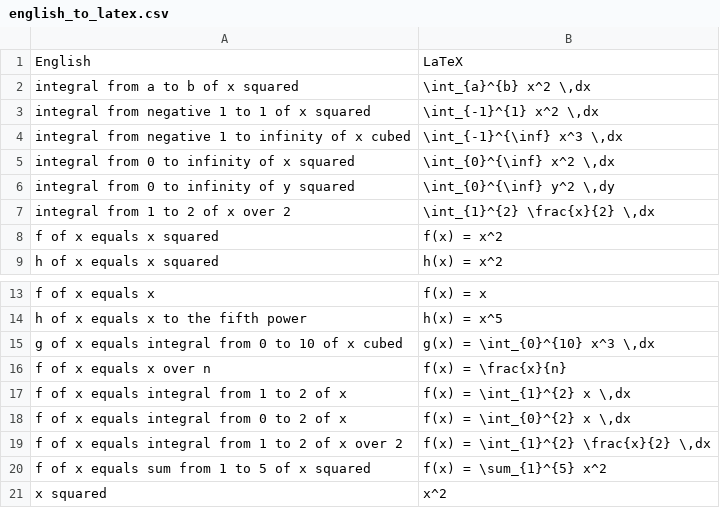
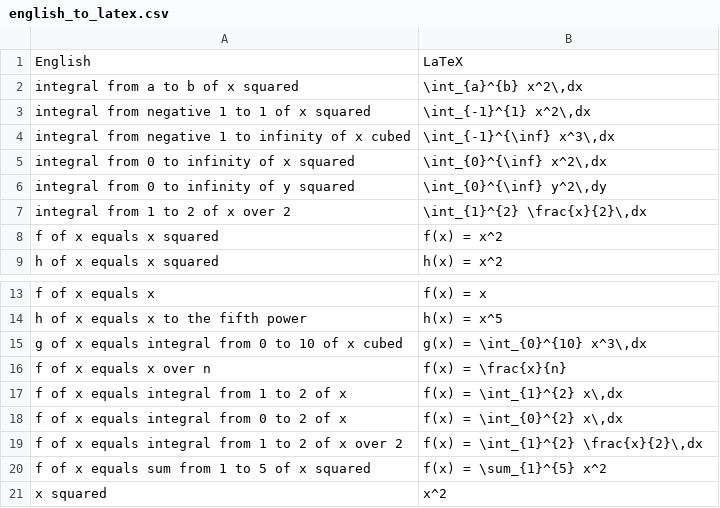
Before and after one commit to sinanuozdemir/oreilly-hands-on-transformers, a CSV file: data/english_to_latex.csv, drawn as a sheet; only a part is shown, gaps mark what is left out.

```diff
--- a/data/english_to_latex.csv
+++ b/data/english_to_latex.csv
@@ -1,8 +1,8 @@
 English,LaTeX
-integral from a to b of x squared,"\int_{a}^{b} x^2 \,dx"
-integral from negative 1 to 1 of x squared,"\int_{-1}^{1} x^2 \,dx"
-integral from negative 1 to infinity of x cubed,"\int_{-1}^{\inf} x^3 \,dx"
-integral from 0 to infinity of x squared,"\int_{0}^{\inf} x^2 \,dx"
-integral from 0 to infinity of y squared,"\int_{0}^{\inf} y^2 \,dy"
-integral from 1 to 2 of x over 2,"\int_{1}^{2} \frac{x}{2} \,dx"
+integral from a to b of x squared,"\int_{a}^{b} x^2\,dx"
+integral from negative 1 to 1 of x squared,"\int_{-1}^{1} x^2\,dx"
+integral from negative 1 to infinity of x cubed,"\int_{-1}^{\inf} x^3\,dx"
+integral from 0 to infinity of x squared,"\int_{0}^{\inf} x^2\,dx"
+integral from 0 to infinity of y squared,"\int_{0}^{\inf} y^2\,dy"
+integral from 1 to 2 of x over 2,"\int_{1}^{2} \frac{x}{2}\,dx"
 f of x equals x squared,f(x) = x^2
@@ -14,7 +14,7 @@ f of x equals x,f(x) = x
 h of x equals x to the fifth power,h(x) = x^5
-g of x equals integral from 0 to 10 of x cubed,"g(x) = \int_{0}^{10} x^3 \,dx"
+g of x equals integral from 0 to 10 of x cubed,"g(x) = \int_{0}^{10} x^3\,dx"
 f of x equals x over n,f(x) = \frac{x}{n}
-f of x equals integral from 1 to 2 of x,"f(x) = \int_{1}^{2} x \,dx"
-f of x equals integral from 0 to 2 of x,"f(x) = \int_{0}^{2} x \,dx"
-f of x equals integral from 1 to 2 of x over 2,"f(x) = \int_{1}^{2} \frac{x}{2} \,dx"
+f of x equals integral from 1 to 2 of x,"f(x) = \int_{1}^{2} x\,dx"
+f of x equals integral from 0 to 2 of x,"f(x) = \int_{0}^{2} x\,dx"
+f of x equals integral from 1 to 2 of x over 2,"f(x) = \int_{1}^{2} \frac{x}{2}\,dx"
 f of x equals sum from 1 to 5 of x squared,f(x) = \sum_{1}^{5} x^2
```
Also changed, not shown: 9 other files.
